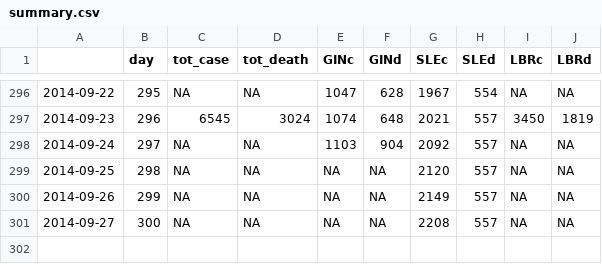
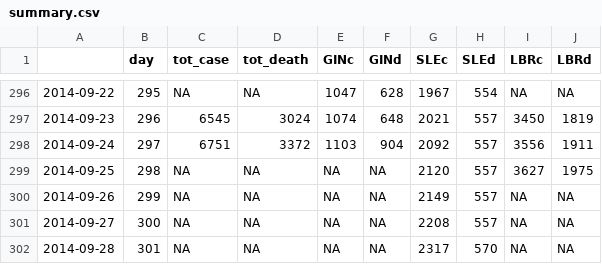
Before and after one commit to Sarthak07/ZEBOV-2013-WAfrica-data, a CSV file: summary.csv, drawn as a sheet; only a part is shown, gaps mark what is left out.

Commit message:
abstracted Administrative Area summary to all countries

```diff
--- a/summary.csv
+++ b/summary.csv
@@ -297,5 +297,6 @@
 "2014-09-23",296,6545,3024,1074,648,2021,557,3450,1819
-"2014-09-24",297,NA,NA,1103,904,2092,557,NA,NA
-"2014-09-25",298,NA,NA,NA,NA,2120,557,NA,NA
+"2014-09-24",297,6751,3372,1103,904,2092,557,3556,1911
+"2014-09-25",298,NA,NA,NA,NA,2120,557,3627,1975
 "2014-09-26",299,NA,NA,NA,NA,2149,557,NA,NA
 "2014-09-27",300,NA,NA,NA,NA,2208,557,NA,NA
+"2014-09-28",301,NA,NA,NA,NA,2317,570,NA,NA
```
Also changed, not shown: summary.SLE.csv, 5 other files.
